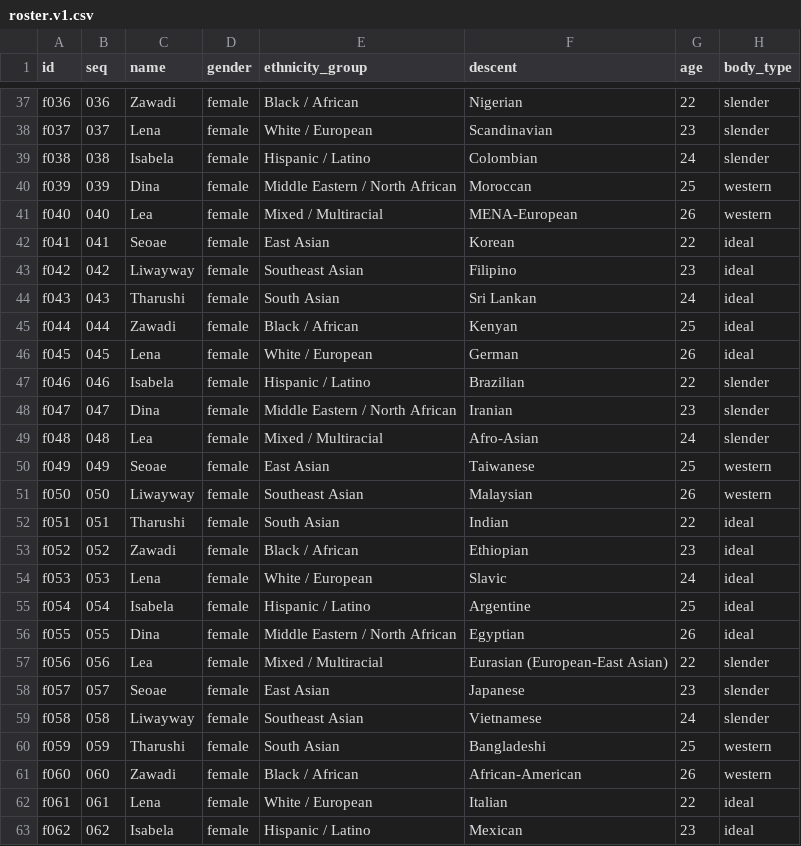
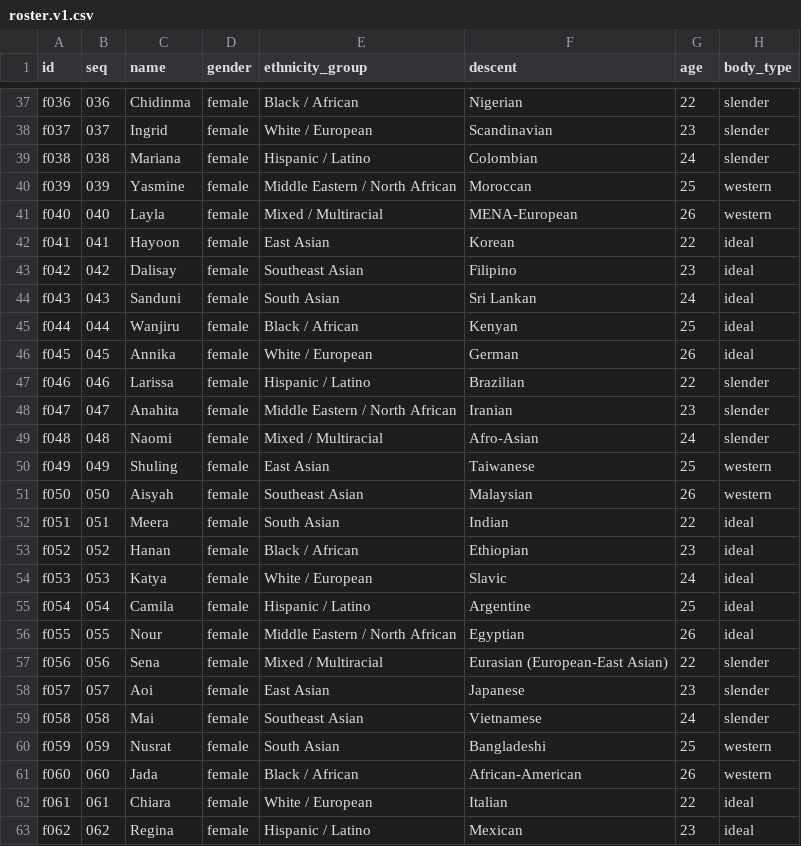
Before and after one commit to eatapple1004/HeyHoAI, a CSV file: docs/models/roster.v1.csv, drawn as a sheet; only a part is shown, gaps mark what is left out; the diff covers the shown part only; the diff names each change by its address in the sheet, - before the commit and + after, or states it on an @@ line.

```diff
--- a/docs/models/roster.v1.csv
+++ b/docs/models/roster.v1.csv
-C37 (name): Zawadi
+C37 (name): Chidinma
-C38 (name): Lena
+C38 (name): Ingrid
-C39 (name): Isabela
+C39 (name): Mariana
-C40 (name): Dina
+C40 (name): Yasmine
-C41 (name): Lea
+C41 (name): Layla
-C42 (name): Seoae
+C42 (name): Hayoon
-C43 (name): Liwayway
+C43 (name): Dalisay
-C44 (name): Tharushi
+C44 (name): Sanduni
-C45 (name): Zawadi
+C45 (name): Wanjiru
-C46 (name): Lena
+C46 (name): Annika
-C47 (name): Isabela
+C47 (name): Larissa
-C48 (name): Dina
+C48 (name): Anahita
-C49 (name): Lea
+C49 (name): Naomi
-C50 (name): Seoae
+C50 (name): Shuling
-C51 (name): Liwayway
+C51 (name): Aisyah
-C52 (name): Tharushi
+C52 (name): Meera
-C53 (name): Zawadi
+C53 (name): Hanan
-C54 (name): Lena
+C54 (name): Katya
-C55 (name): Isabela
+C55 (name): Camila
-C56 (name): Dina
+C56 (name): Nour
-C57 (name): Lea
+C57 (name): Sena
-C58 (name): Seoae
+C58 (name): Aoi
-C59 (name): Liwayway
+C59 (name): Mai
-C60 (name): Tharushi
+C60 (name): Nusrat
-C61 (name): Zawadi
+C61 (name): Jada
-C62 (name): Lena
+C62 (name): Chiara
-C63 (name): Isabela
+C63 (name): Regina
```
Also changed, not shown: 160 edited cells elsewhere in this file, 5 other files.
